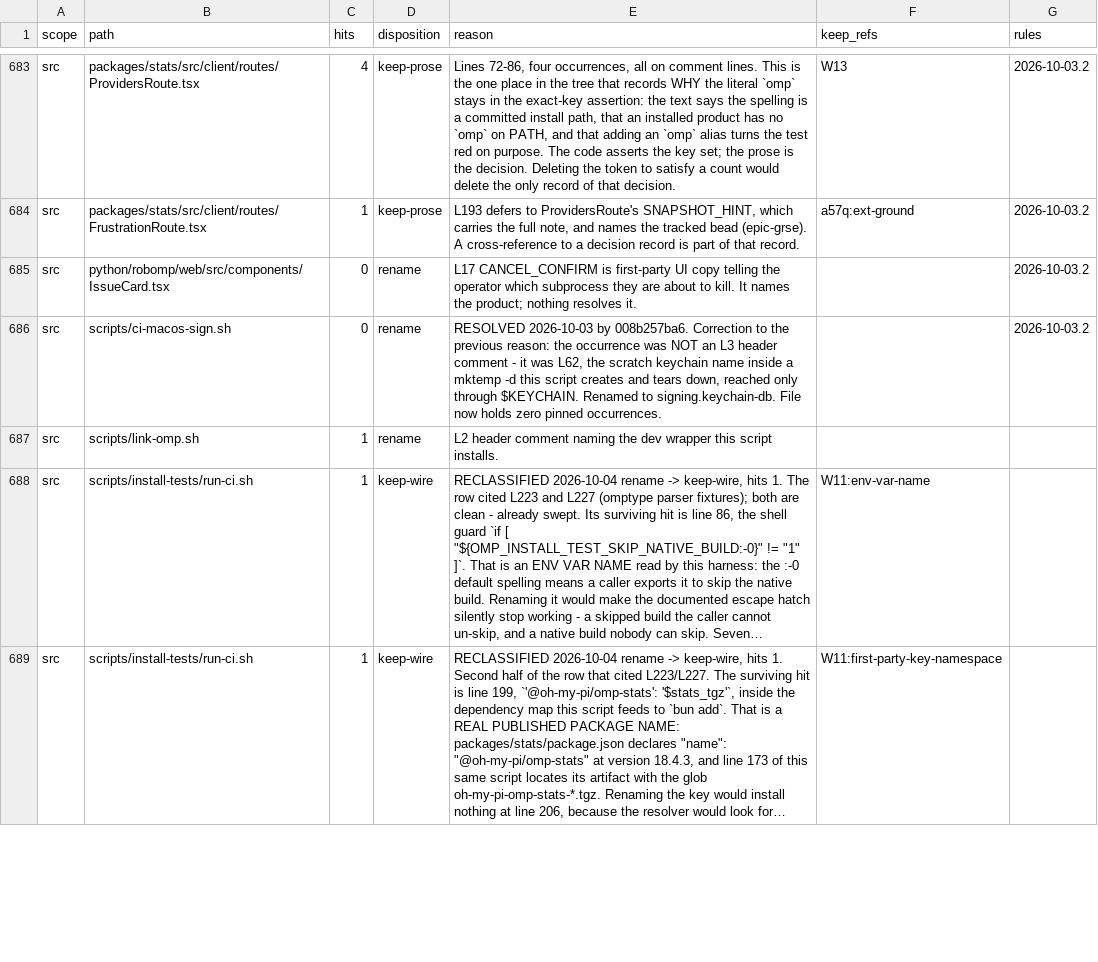
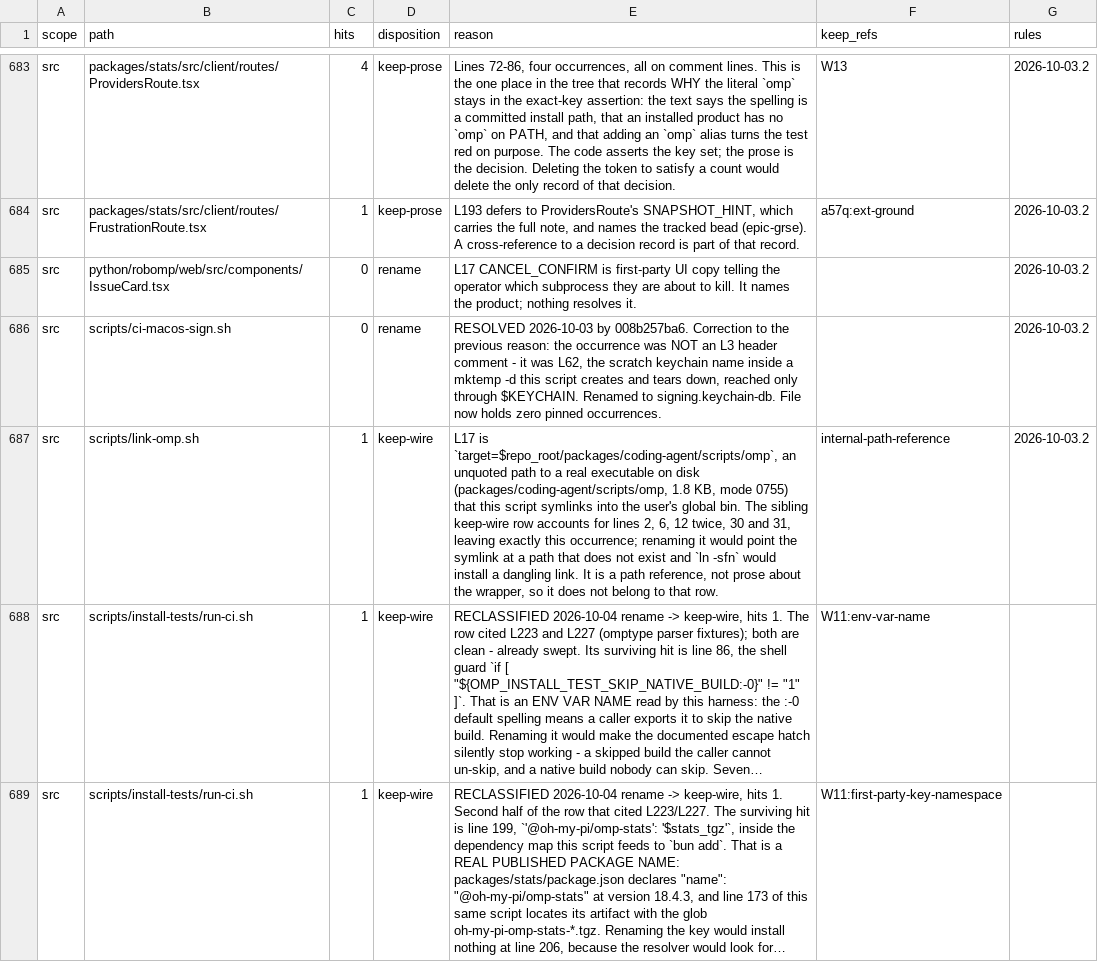
Before and after one commit to ultrabuilders/ultraworkers, a TSV file: scripts/rename/disposition.tsv, drawn as a sheet; only a part is shown, gaps mark what is left out; long unchanged cells end in …; the diff names each change by its address in the sheet, - before the commit and + after, or states it on an @@ line.

Commit message:
fix(rename): link-omp.sh's rename row pointed at a header comment a sibling keep-wire row already claims
The row declared hits=1 and cited L2. L2 is inside the sibling keep-wire row's
enumerated set (lines 2, 6, 12 twice, 30, 31 = 6 occurrences), so the two rows
overlapped and the leftover was unattributed.

The leftover is L17, target=$repo_root/packages/coding-agent/scripts/omp -- an
unquoted path to a real executable on disk (1.8 KB, mode 0755) that this script
symlinks into the user's global bin. Renaming it would point the symlink at a
path that does not exist.

Reclassified rename -> keep-wire, ref internal-path-reference, following
check-pinned-deps.mjs which holds .omp/tools the same way. Partition verified
with the gate's own PINNED matcher: 6 + 1 = 7 occurrences, matching the rows.

keep-filename cannot hold it -- that matcher requires a quoted, omp--prefixed
name with an extension (/(omp-[A-Za-z0-9._-]+\.[A-Za-z0-9]+)/g) and L17 is
unquoted, unprefixed and extensionless.

Gate clean over 1479 rows; rename-incomplete 42 -> 41; 56/56 gate tests pass.

```diff
--- a/scripts/rename/disposition.tsv
+++ b/scripts/rename/disposition.tsv
-D687 (disposition): rename
+D687 (disposition): keep-wire
-E687 (reason): L2 header comment naming the dev wrapper this script installs.
+E687 (reason): L17 is `target=$repo_root/packages/coding-agent/scripts/omp`, an unquoted path to a real executable on disk (packages/coding-agent/scripts/omp, 1.8 KB, mode 0755) that this script symlinks into the user's global bin. The sibling keep-wire row accounts for lines 2, 6, 12 twice, 30 and 31, leaving exactly this occurrence; renaming it would point the symlink at a path that does not exist and `ln -sfn` would install a dangling link. It is a path reference, not prose about the wrapper, so it does not belong to that row.
-F687 (keep_refs): (empty)
+F687 (keep_refs): internal-path-reference
-G687 (rules): (empty)
+G687 (rules): 2026-10-03.2
```
